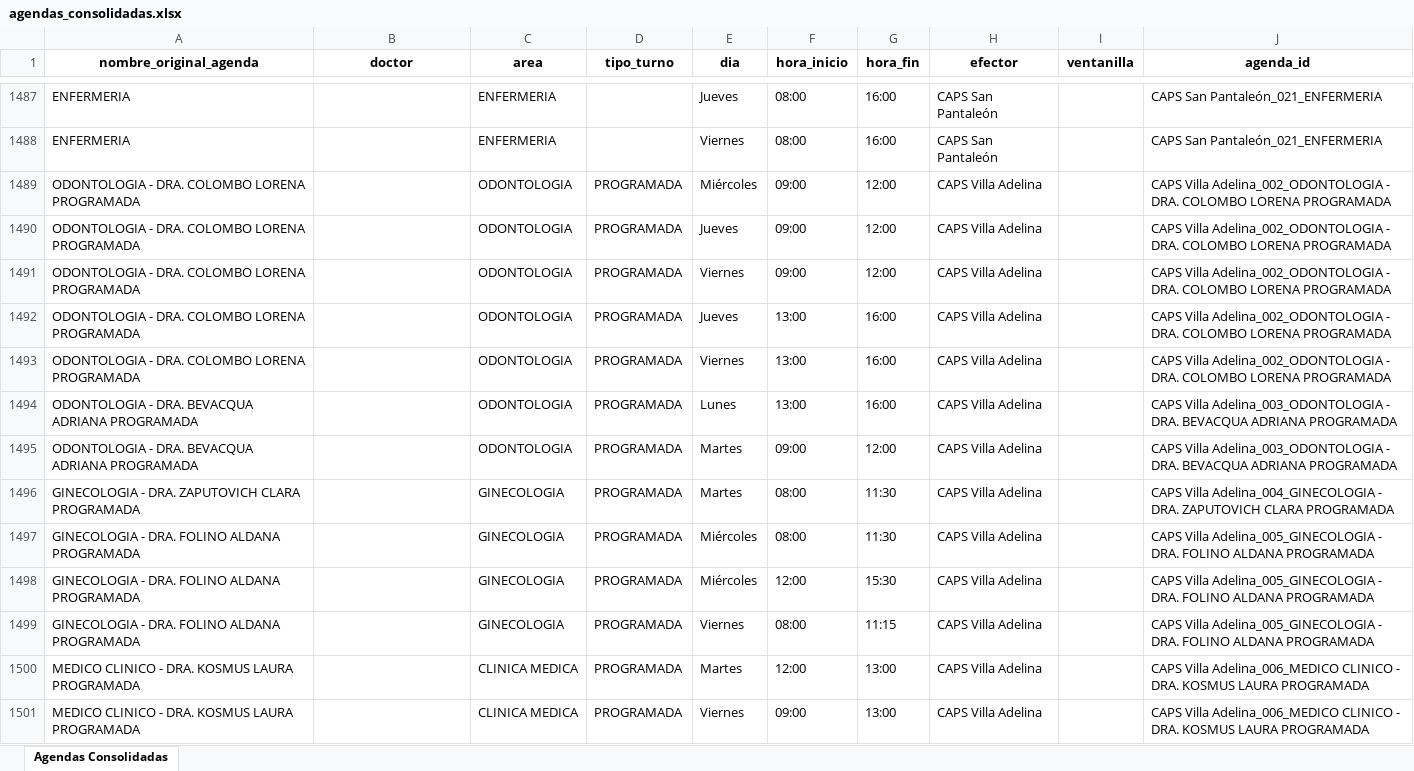
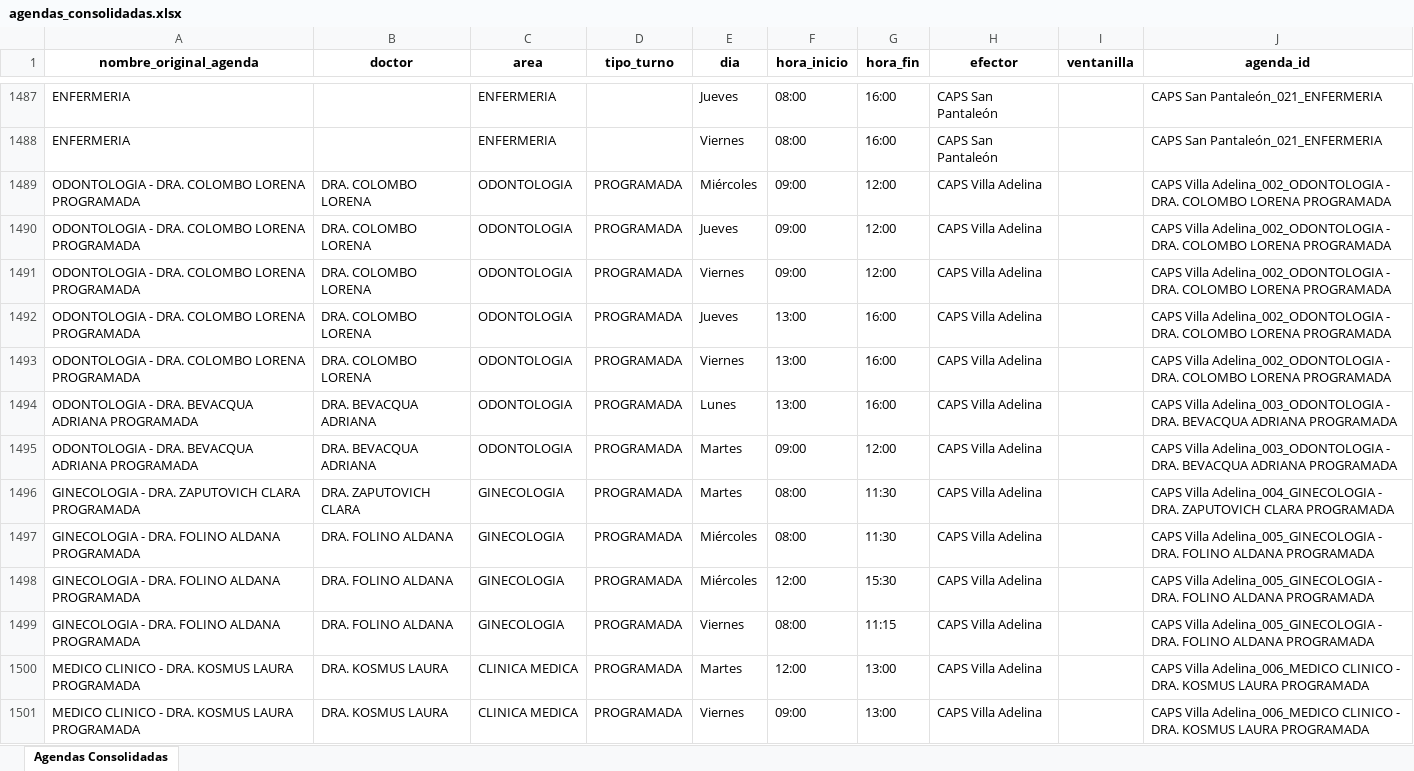
Before and after one commit to LucasRosenz/normalizacion_hcsi, an Excel workbook: datos/csv_procesado/agendas_consolidadas.xlsx, sheet Agendas Consolidadas, drawn as a sheet; only a part is shown, gaps mark what is left out; values as stored, in another font and other column widths than the file's, no borders; the diff covers the shown part only; the diff names each change by its address in the sheet, - before the commit and + after, or states it on an @@ line.

```diff
--- a/datos/csv_procesado/agendas_consolidadas.xlsx (sheet Agendas Consolidadas)
+++ b/datos/csv_procesado/agendas_consolidadas.xlsx (sheet Agendas Consolidadas)
-B1489:B1493 (doctor): (empty)
+B1489:B1493 (doctor): DRA. COLOMBO LORENA
-B1494:B1495 (doctor): (empty)
+B1494:B1495 (doctor): DRA. BEVACQUA ADRIANA
-B1496 (doctor): (empty)
+B1496 (doctor): DRA. ZAPUTOVICH CLARA
-B1497:B1499 (doctor): (empty)
+B1497:B1499 (doctor): DRA. FOLINO ALDANA
-B1500:B1501 (doctor): (empty)
+B1500:B1501 (doctor): DRA. KOSMUS LAURA
```
Also changed, not shown: 36 edited cells elsewhere in this sheet, 2 other files.
